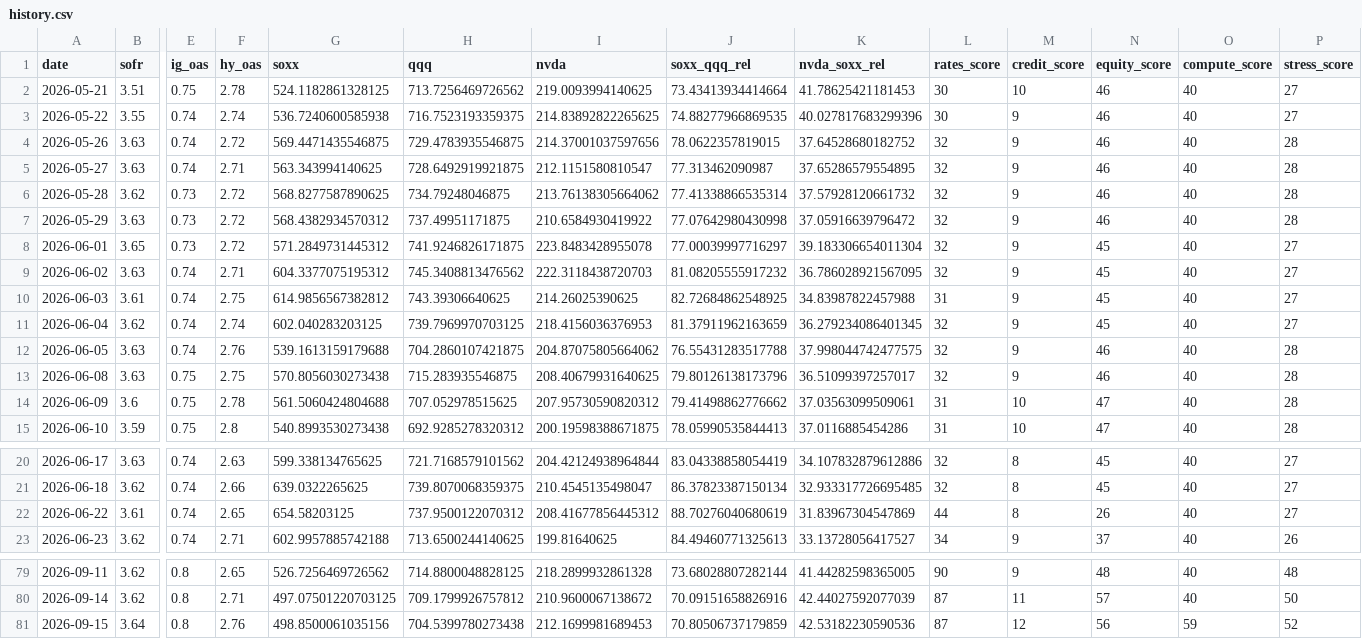
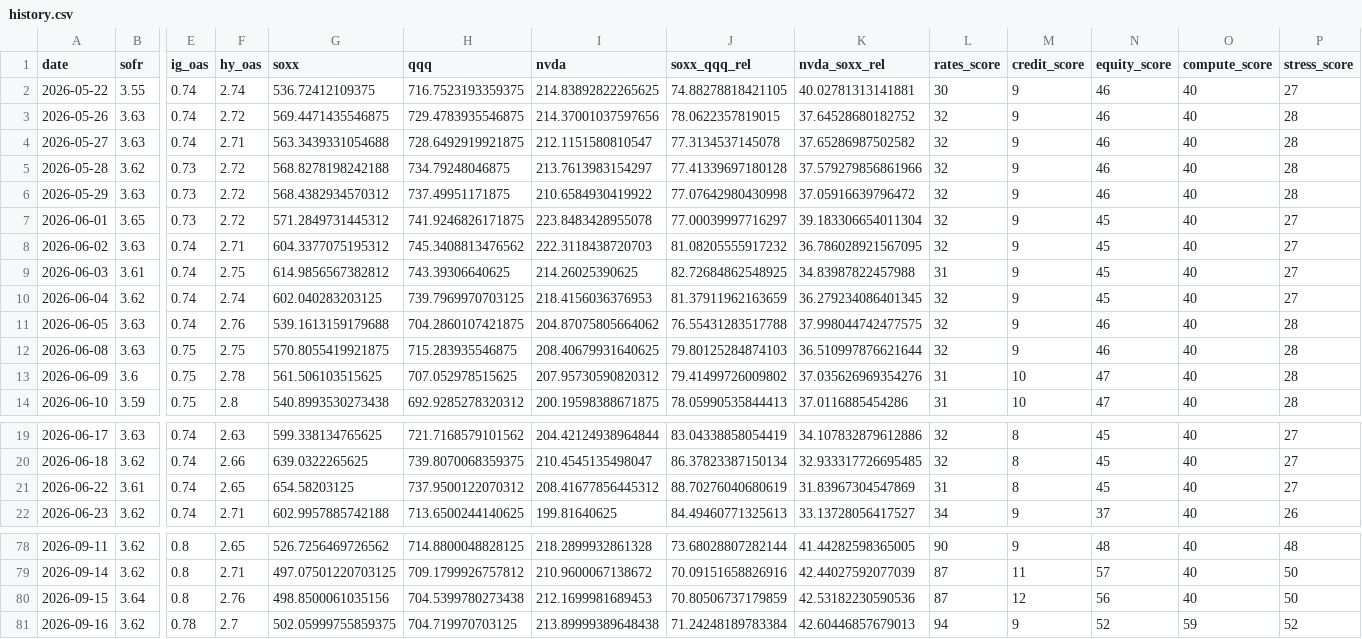
Before and after one commit to davetwchiu/ai-infrastructure-stress-cockpit, a CSV file: data/history.csv, drawn as a sheet; only a part is shown, gaps mark what is left out; removed rows and columns are numbered as before the commit, all else as after; rows hold the shown columns only; the diff names each change by its address in the sheet, - before the commit and + after, or states it on an @@ line.

```diff
--- a/data/history.csv
+++ b/data/history.csv
-row 2: 2026-05-21 | 3.51 | 0.75 | 2.78 | 524.1182861328125 | 713.7256469726562 | 219.0093994140625 | 73.43413934414664 | 41.78625421181453 | 30 | 10 | 46 | 40 | 27
-G2 (soxx): 536.7240600585938
+G2 (soxx): 536.72412109375
-J2 (soxx_qqq_rel): 74.88277966869535
+J2 (soxx_qqq_rel): 74.88278818421105
-K2 (nvda_soxx_rel): 40.027817683299396
+K2 (nvda_soxx_rel): 40.02781313141881
-G4 (soxx): 563.343994140625
+G4 (soxx): 563.3439331054688
-J4 (soxx_qqq_rel): 77.313462090987
+J4 (soxx_qqq_rel): 77.3134537145078
-K4 (nvda_soxx_rel): 37.65286579554895
+K4 (nvda_soxx_rel): 37.65286987502582
-G5 (soxx): 568.8277587890625
+G5 (soxx): 568.8278198242188
-I5 (nvda): 213.76138305664062
+I5 (nvda): 213.7613983154297
-J5 (soxx_qqq_rel): 77.41338866535314
+J5 (soxx_qqq_rel): 77.41339697180128
-K5 (nvda_soxx_rel): 37.57928120661732
+K5 (nvda_soxx_rel): 37.579279856861966
-G12 (soxx): 570.8056030273438
+G12 (soxx): 570.8055419921875
-J12 (soxx_qqq_rel): 79.80126138173796
+J12 (soxx_qqq_rel): 79.80125284874103
-K12 (nvda_soxx_rel): 36.51099397257017
+K12 (nvda_soxx_rel): 36.510997876621644
-G13 (soxx): 561.5060424804688
+G13 (soxx): 561.506103515625
-J13 (soxx_qqq_rel): 79.41498862776662
+J13 (soxx_qqq_rel): 79.41499726009802
-K13 (nvda_soxx_rel): 37.03563099509061
+K13 (nvda_soxx_rel): 37.035626969354276
-L21 (rates_score): 44
+L21 (rates_score): 31
-N21 (equity_score): 26
+N21 (equity_score): 45
-O80 (compute_score): 59
+O80 (compute_score): 40
-P80 (stress_score): 52
+P80 (stress_score): 50
+row 81: 2026-09-16 | 3.62 | 0.78 | 2.7 | 502.05999755859375 | 704.719970703125 | 213.89999389648438 | 71.24248189783384 | 42.60446857679013 | 94 | 9 | 52 | 59 | 52
```
Also changed, not shown: 3 other files.
